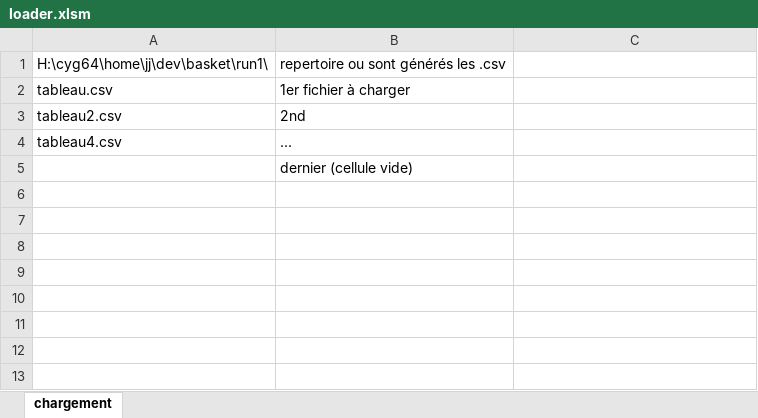
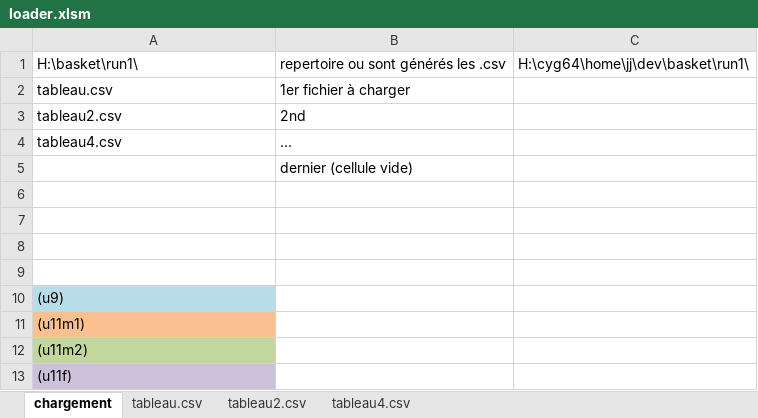
Before and after one commit to degiy/basket, an Excel workbook: run1/loader.xlsm, sheet chargement, drawn as a sheet; values as stored, in another font and other column widths than the file's, no borders; removed rows and columns are numbered as before the commit, all else as after; the diff names each change by its address in the sheet, - before the commit and + after, or states it on an @@ line.

```diff
--- a/run1/loader.xlsm (sheet chargement)
+++ b/run1/loader.xlsm (sheet chargement)
+sheet tab: tableau.csv
+sheet tab: tableau2.csv
+sheet tab: tableau4.csv
-row 1: H:\cyg64\home\jj\dev\basket\run1\ | repertoire ou sont générés les .csv
+row 1: H:\basket\run1\ | repertoire ou sont générés les .csv | H:\cyg64\home\jj\dev\basket\run1\
+row 6: (empty)
+row 7: (empty)
+row 8: (empty)
+row 9: (empty)
+row 10: (u9)
+row 11: (u11m1)
+row 12: (u11m2)
+row 13: (u11f)
```
Also changed, not shown: 5 other files.
